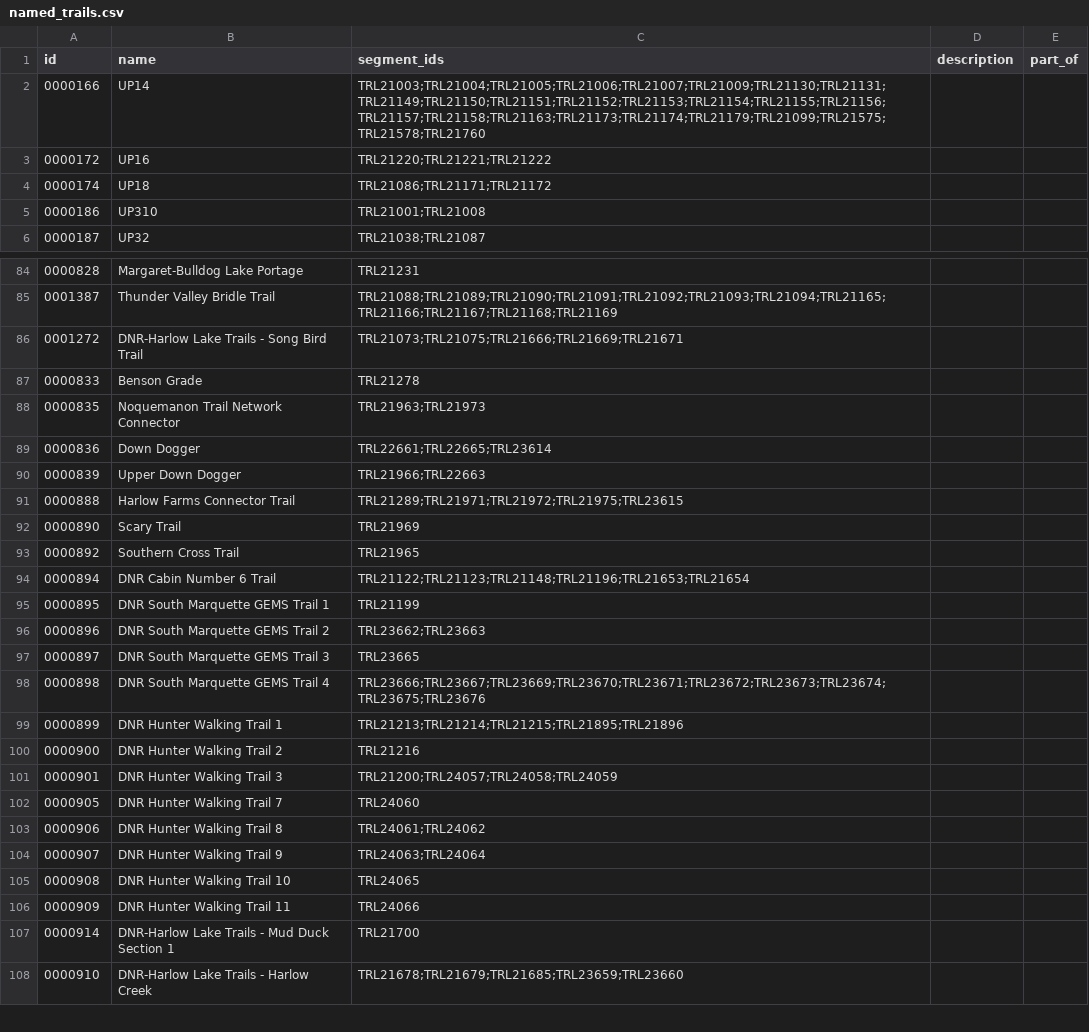
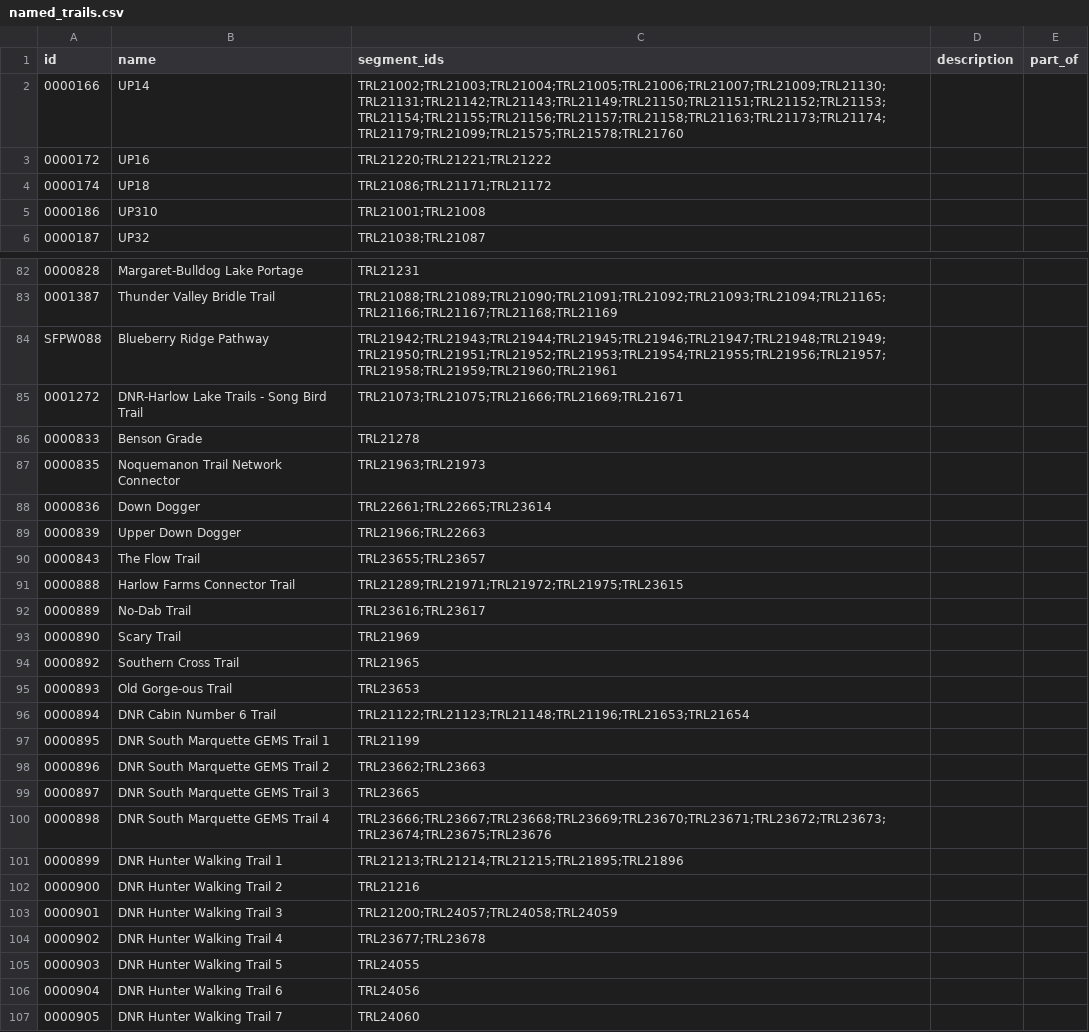
Before and after one commit to trailheadlabs/MIDNRToOpenTrails, a CSV file: output/named_trails.csv, drawn as a sheet; only a part is shown, gaps mark what is left out; the shorter side is filled out with more unchanged rows; addresses are those after the commit; the diff covers the shown part only; the diff names each change by its address in the sheet, - before the commit and + after, or states it on an @@ line.

```diff
--- a/output/named_trails.csv
+++ b/output/named_trails.csv
-C2 (segment_ids): TRL21003;TRL21004;TRL21005;TRL21006;TRL21007;TRL21009;TRL21130;TRL21131;TRL21149;TRL21150;TRL21151;TRL21152;TRL21153;TRL21154;TRL21155;TRL21156;TRL21157;TRL21158;TRL21163;TRL21173;TRL21174;TRL21179;TRL21099;TRL21575;TRL21578;TRL21760
+C2 (segment_ids): TRL21002;TRL21003;TRL21004;TRL21005;TRL21006;TRL21007;TRL21009;TRL21130;TRL21131;TRL21142;TRL21143;TRL21149;TRL21150;TRL21151;TRL21152;TRL21153;TRL21154;TRL21155;TRL21156;TRL21157;TRL21158;TRL21163;TRL21173;TRL21174;TRL21179;TRL21099;TRL21575;TRL21578;TRL21760
+row 84: SFPW088 | Blueberry Ridge Pathway | TRL21942;TRL21943;TRL21944;TRL21945;TRL21946;TRL21947;TRL21948;TRL21949;TRL21950;TRL21951;TRL21952;TRL21953;TRL21954;TRL21955;TRL21956;TRL21957;TRL21958;TRL21959;TRL21960;TRL21961
+row 90: 0000843 | The Flow Trail | TRL23655;TRL23657
+row 92: 0000889 | No-Dab Trail | TRL23616;TRL23617
+row 95: 0000893 | Old Gorge-ous Trail | TRL23653
-C100 (segment_ids): TRL23666;TRL23667;TRL23669;TRL23670;TRL23671;TRL23672;TRL23673;TRL23674;TRL23675;TRL23676
+C100 (segment_ids): TRL23666;TRL23667;TRL23668;TRL23669;TRL23670;TRL23671;TRL23672;TRL23673;TRL23674;TRL23675;TRL23676
+row 104: 0000902 | DNR Hunter Walking Trail 4 | TRL23677;TRL23678
+row 105: 0000903 | DNR Hunter Walking Trail 5 | TRL24055
+row 106: 0000904 | DNR Hunter Walking Trail 6 | TRL24056
```
Also changed, not shown: 4 added rows, 4 removed rows, 2 moved rows and 4 edited cells elsewhere in this file, input/unzipped/named_trails.csv, input/unzipped/stewards.csv, 20 other files.
